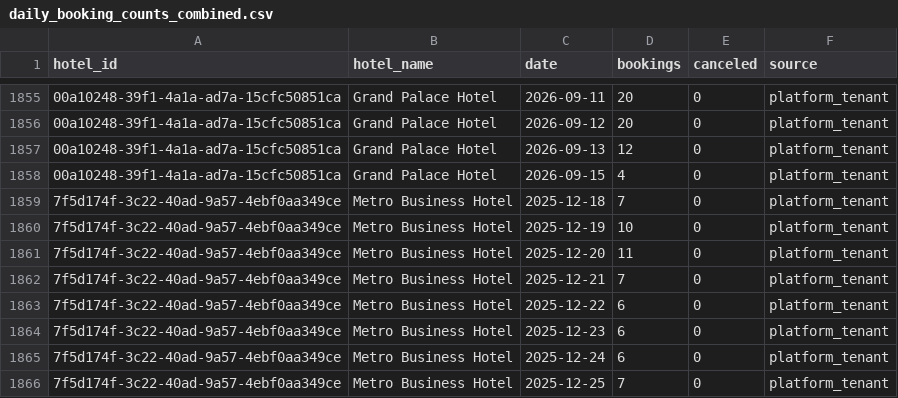
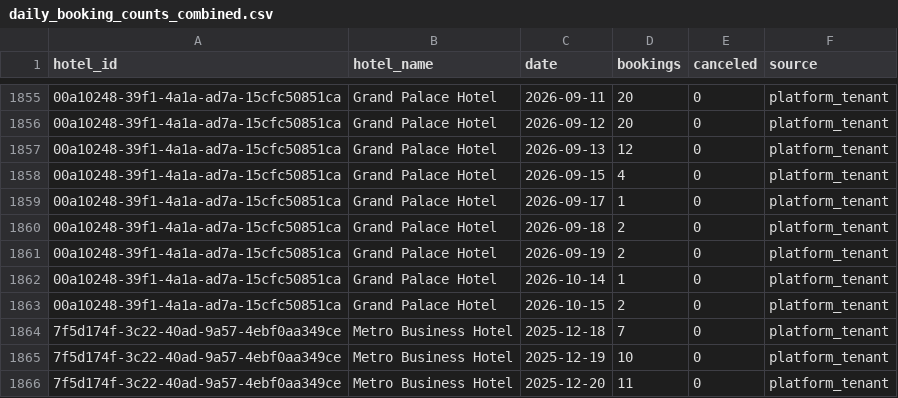
Before and after one commit to gouthamsaipadala7/InnSightAI, a CSV file: hotel-ai-service/data/processed/daily_booking_counts_combined.csv, drawn as a sheet; only a part is shown, gaps mark what is left out; the shorter side is filled out with more unchanged rows; the diff names each change by its address in the sheet, - before the commit and + after, or states it on an @@ line.

```diff
--- a/hotel-ai-service/data/processed/daily_booking_counts_combined.csv
+++ b/hotel-ai-service/data/processed/daily_booking_counts_combined.csv
+row 1859: 00a10248-39f1-4a1a-ad7a-15cfc50851ca | Grand Palace Hotel | 2026-09-17 | 1 | 0 | platform_tenant
+row 1860: 00a10248-39f1-4a1a-ad7a-15cfc50851ca | Grand Palace Hotel | 2026-09-18 | 2 | 0 | platform_tenant
+row 1861: 00a10248-39f1-4a1a-ad7a-15cfc50851ca | Grand Palace Hotel | 2026-09-19 | 2 | 0 | platform_tenant
+row 1862: 00a10248-39f1-4a1a-ad7a-15cfc50851ca | Grand Palace Hotel | 2026-10-14 | 1 | 0 | platform_tenant
+row 1863: 00a10248-39f1-4a1a-ad7a-15cfc50851ca | Grand Palace Hotel | 2026-10-15 | 2 | 0 | platform_tenant
```
Also changed, not shown: 11 other files.
